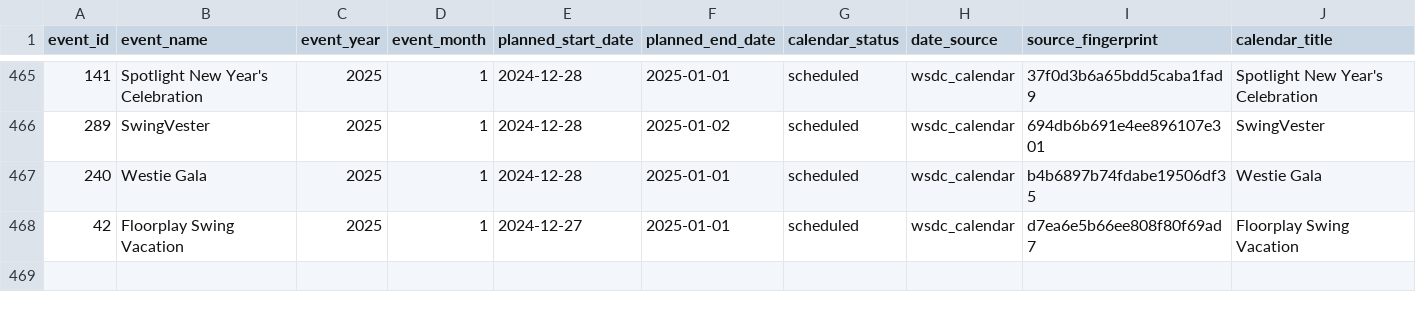
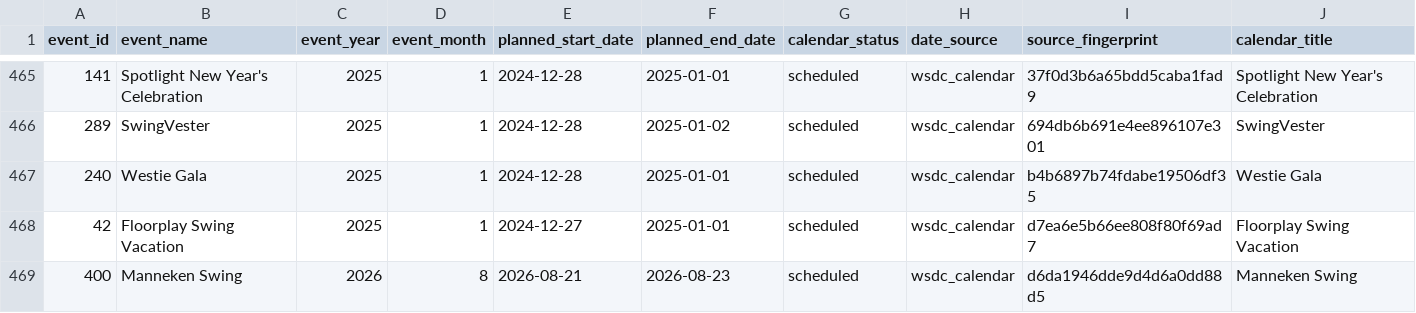
Before and after one commit to zlat1109/wsdc-data-pipeline, a CSV file: data/edition_calendar_dates.csv, drawn as a sheet; only a part is shown, gaps mark what is left out; rows hold the shown columns only; the diff names each change by its address in the sheet, - before the commit and + after, or states it on an @@ line.

```diff
--- a/data/edition_calendar_dates.csv
+++ b/data/edition_calendar_dates.csv
+row 469: 400 | Manneken Swing | 2026 | 8 | 2026-08-21 | 2026-08-23 | scheduled | wsdc_calendar | d6da1946dde9d4d6a0dd88d5 | Manneken Swing
```
Also changed, not shown: data/event_editions.csv, 2 other files.
